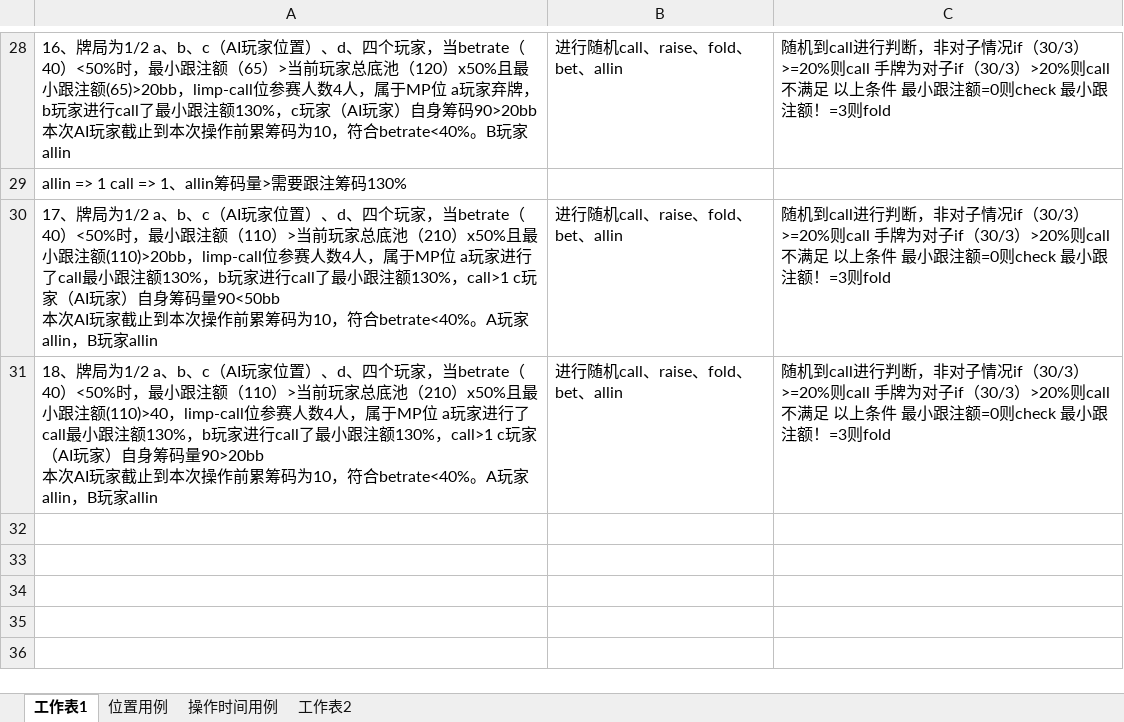
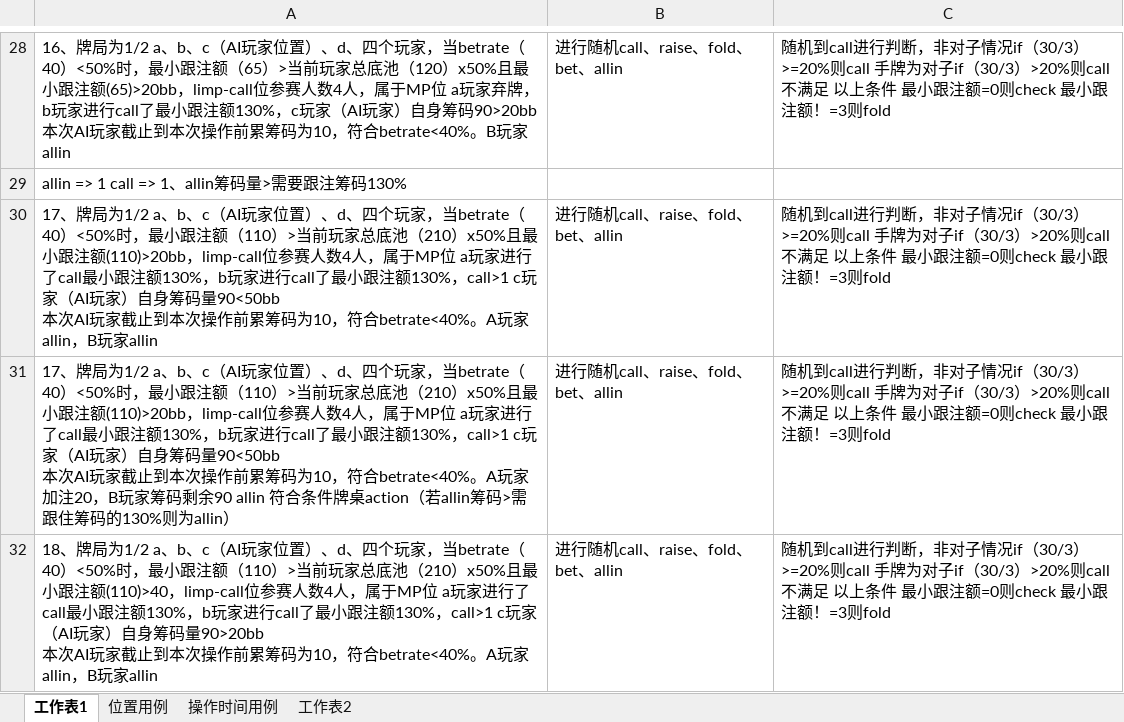
Before and after one commit to allinceshi/test-case, an Excel workbook: 德州AI用例/具体测试用例.xlsx, sheet 工作表1, drawn as a sheet; only a part is shown, gaps mark what is left out; values as stored, in another font and other column widths than the file's, no borders; ↵ is a line break in a cell; the diff names each change by its address in the sheet, - before the commit and + after, or states it on an @@ line.

Commit message:
修改allin 130%

```diff
--- a/德州AI用例/具体测试用例.xlsx (sheet 工作表1)
+++ b/德州AI用例/具体测试用例.xlsx (sheet 工作表1)
+row 31: 17、牌局为1/2 a、b、c（AI玩家位置）、d、四个玩家，当betrate（40）<50%时，最小跟注额（110）>当前玩家总底池（210）x50%且最小跟注额(110)>20bb，limp-call位参赛人数4人，属于MP位 a玩家进行了call最小跟注额130%，b玩家进行call了最小跟注额130%，call>1 c玩家（AI玩家）自身筹码量90<50bb ↵ 本次AI玩家截止到本次操作前累筹码为10，符合betrate<40%。A玩家加注20，B玩家筹码剩余90 allin 符合条件牌桌action（若allin筹码>需跟住筹码的130%则为allin） | 进行随机call、raise、fold、bet、allin | 随机到call进行判断，非对子情况if（30/3）>=20%则call 手牌为对子if（30/3）>20%则call 不满足 以上条件 最小跟注额=0则check 最小跟注额！=3则fold
```
